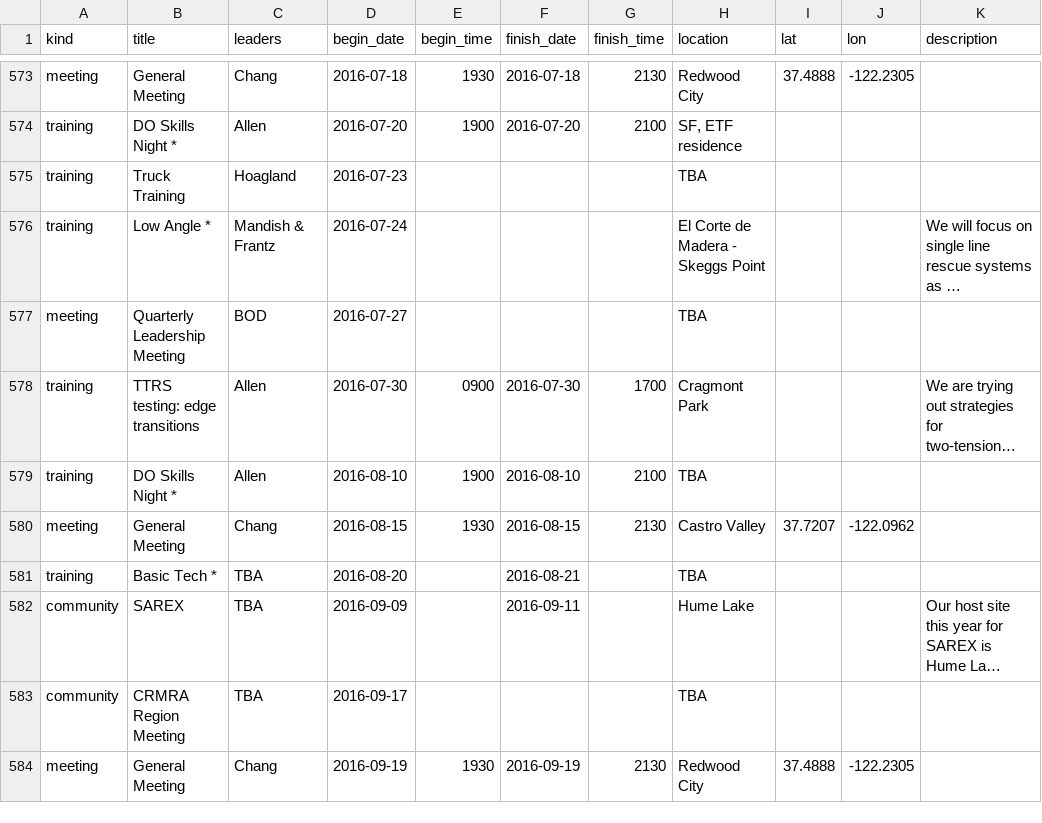
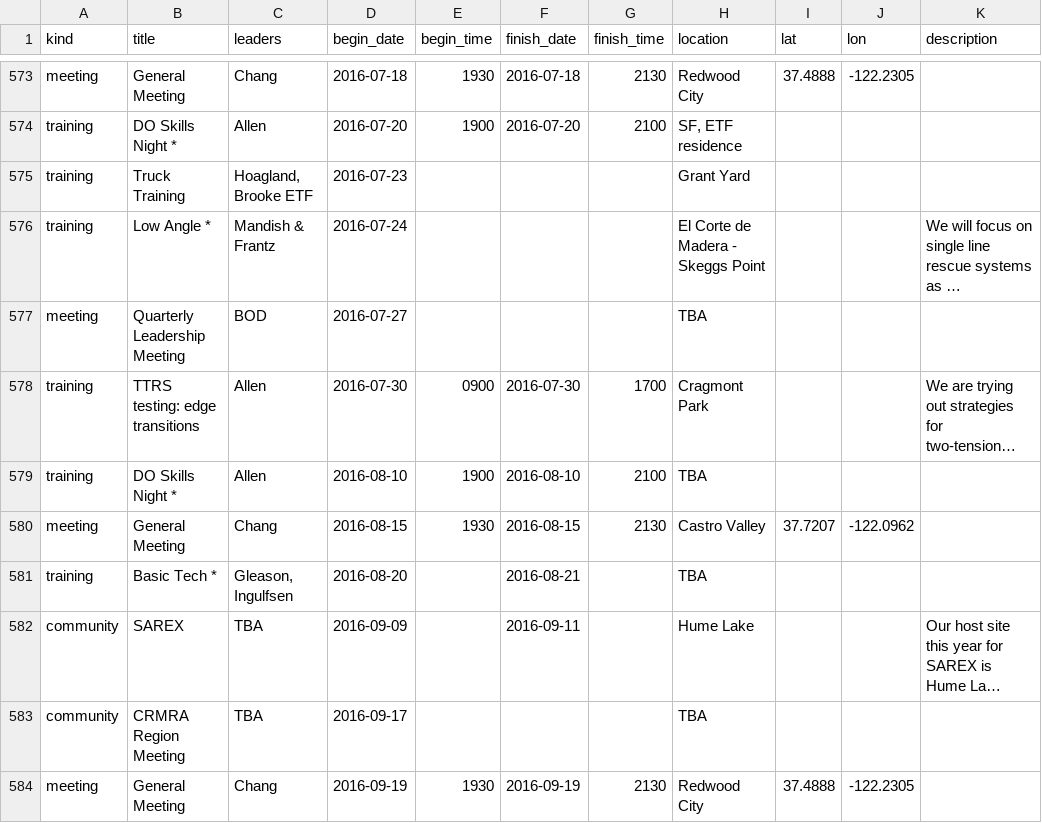
Before and after one commit to kantarjiev/BAMRU-Org, a CSV file: cal_data/bnet.csv, drawn as a sheet; only a part is shown, gaps mark what is left out; long unchanged cells end in …; the diff names each change by its address in the sheet, - before the commit and + after, or states it on an @@ line.

Commit message:
Update calendar data @ 16-07-18 16:10

```diff
--- a/cal_data/bnet.csv
+++ b/cal_data/bnet.csv
-C575 (leaders): Hoagland
+C575 (leaders): Hoagland, Brooke ETF
-H575 (location): TBA
+H575 (location): Grant Yard
-C581 (leaders): TBA
+C581 (leaders): Gleason, Ingulfsen
```
Also changed, not shown: 1 other file.
